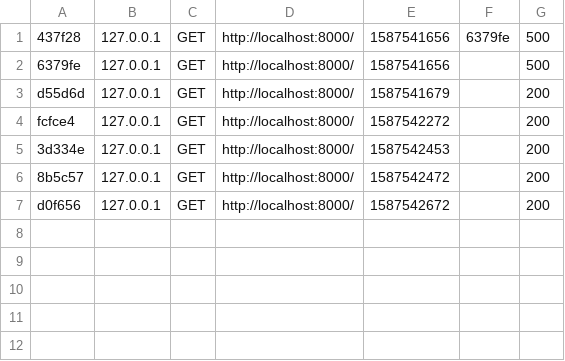
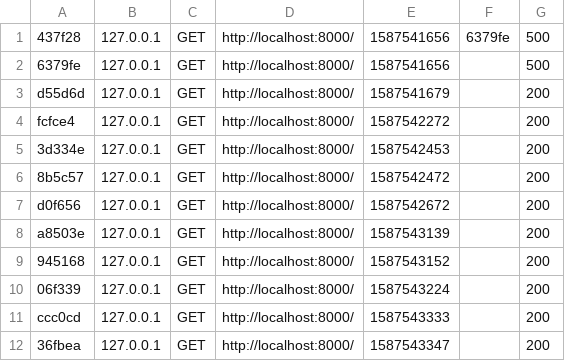
Before and after one commit to PierreLrt/slide-project, a CSV file: var/cache/dev/profiler/index.csv, drawn as a sheet.

```diff
--- a/var/cache/dev/profiler/index.csv
+++ b/var/cache/dev/profiler/index.csv
@@ -7 +7,6 @@ fcfce4,127.0.0.1,GET,http://localhost:8000/,1587542272,,200
 d0f656,127.0.0.1,GET,http://localhost:8000/,1587542672,,200
+a8503e,127.0.0.1,GET,http://localhost:8000/,1587543139,,200
+945168,127.0.0.1,GET,http://localhost:8000/,1587543152,,200
+06f339,127.0.0.1,GET,http://localhost:8000/,1587543224,,200
+ccc0cd,127.0.0.1,GET,http://localhost:8000/,1587543333,,200
+36fbea,127.0.0.1,GET,http://localhost:8000/,1587543347,,200
```
Also changed, not shown: 11 other files.
